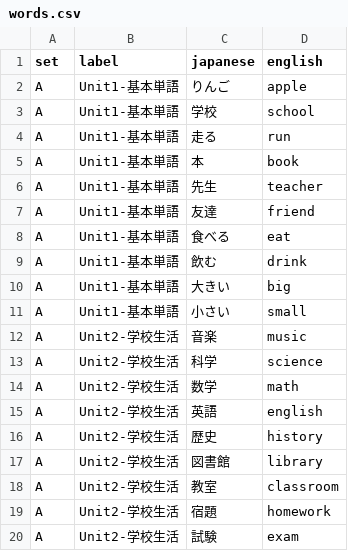
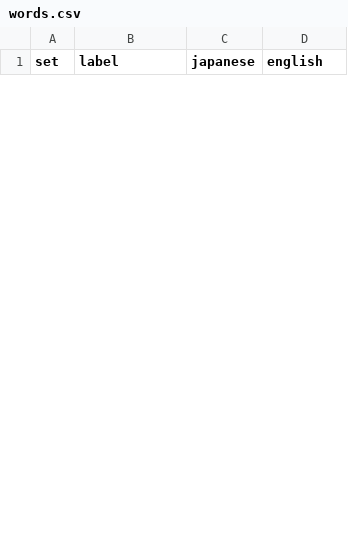
Before and after one commit to Uemura17chu/Tango-test, a CSV file: words.csv, drawn as a sheet; only a part is shown; the diff covers the shown part only.

Commit message:
Add files via upload

```diff
--- a/words.csv
+++ b/words.csv
@@ -1,20 +1 @@
 set,label,japanese,english
-A,Unit1-基本単語,りんご,apple
-A,Unit1-基本単語,学校,school
-A,Unit1-基本単語,走る,run
-A,Unit1-基本単語,本,book
-A,Unit1-基本単語,先生,teacher
-A,Unit1-基本単語,友達,friend
-A,Unit1-基本単語,食べる,eat
-A,Unit1-基本単語,飲む,drink
-A,Unit1-基本単語,大きい,big
-A,Unit1-基本単語,小さい,small
-A,Unit2-学校生活,音楽,music
-A,Unit2-学校生活,科学,science
-A,Unit2-学校生活,数学,math
-A,Unit2-学校生活,英語,english
-A,Unit2-学校生活,歴史,history
-A,Unit2-学校生活,図書館,library
-A,Unit2-学校生活,教室,classroom
-A,Unit2-学校生活,宿題,homework
-A,Unit2-学校生活,試験,exam
```
Also changed, not shown: 16 added rows and 11 removed rows elsewhere in this file.
